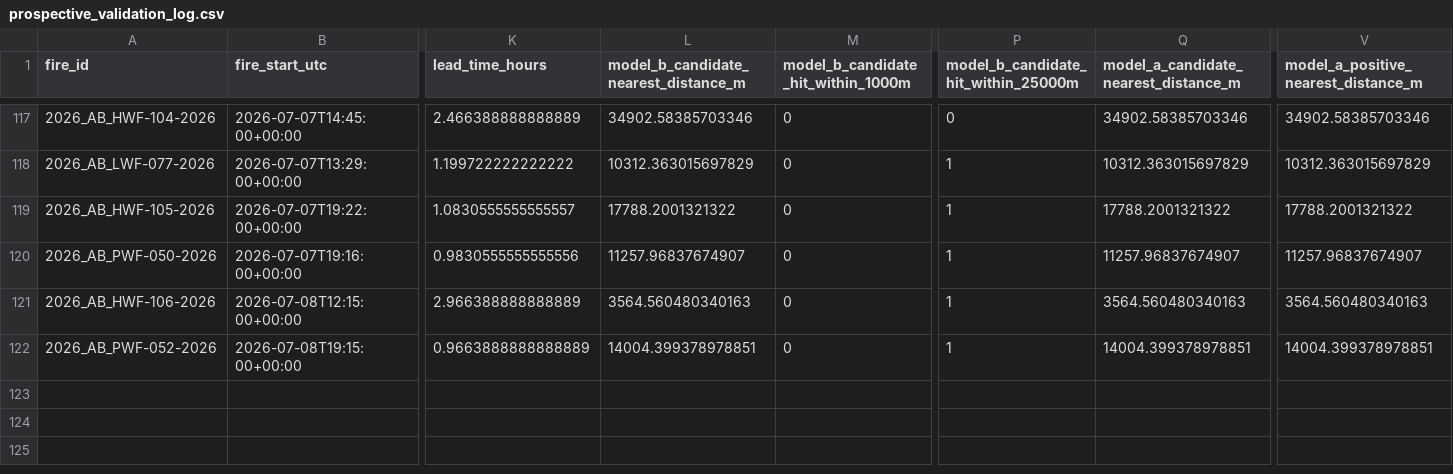
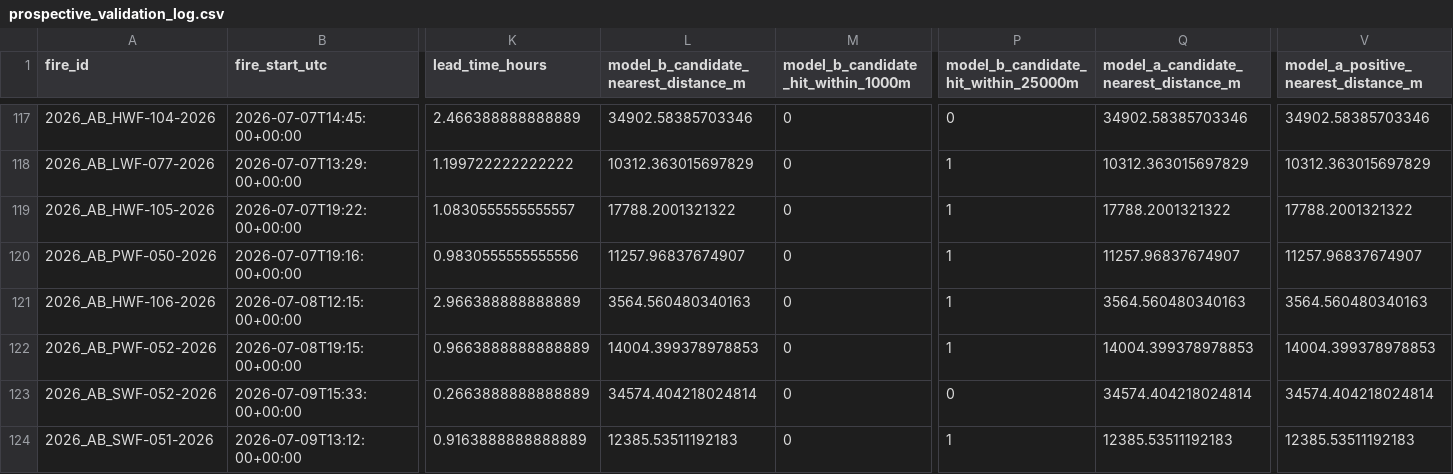
Before and after one commit to romith05/wildfire-dashboard-public, a CSV file: public_dashboard_bundle/data/prospective_validation_log.csv, drawn as a sheet; only a part is shown, gaps mark what is left out; rows hold the shown columns only; the diff names each change by its address in the sheet, - before the commit and + after, or states it on an @@ line.

Commit message:
Update public dashboard bundle live_weather_province_current_20260710_001701 20260710T003029Z

```diff
--- a/public_dashboard_bundle/data/prospective_validation_log.csv
+++ b/public_dashboard_bundle/data/prospective_validation_log.csv
-L122: 14004.399378978851
+L122: 14004.399378978853
-Q122: 14004.399378978851
+Q122: 14004.399378978853
-V122: 14004.399378978851
+V122: 14004.399378978853
+row 123: 2026_AB_SWF-052-2026 | 2026-07-09T15:33:00+00:00 | 0.2663888888888889 | 34574.404218024814 | 0 | 0 | 34574.404218024814 | 34574.404218024814
+row 124: 2026_AB_SWF-051-2026 | 2026-07-09T13:12:00+00:00 | 0.9163888888888889 | 12385.53511192183 | 0 | 1 | 12385.53511192183 | 12385.53511192183
```
Also changed, not shown: public_dashboard_bundle/data/active_fires.csv, 10 other files.
